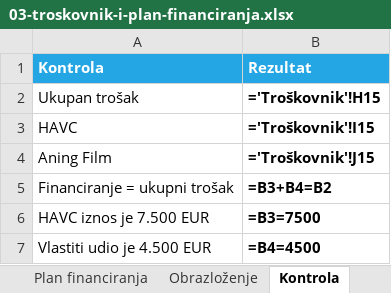
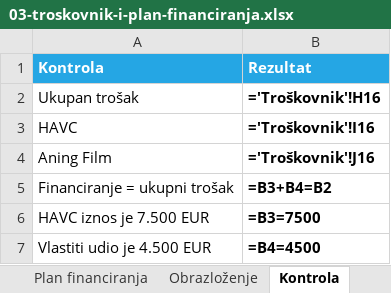
Before and after one commit to matijarma/havc-explorer, an Excel workbook: prijava/03-troskovnik-i-plan-financiranja.xlsx, sheet Kontrola, drawn as a sheet; values as stored, in another font and other column widths than the file's, no borders; formulas without a stored value are shown as written; the diff names each change by its address in the sheet, - before the commit and + after, or states it on an @@ line.

```diff
--- a/prijava/03-troskovnik-i-plan-financiranja.xlsx (sheet Kontrola)
+++ b/prijava/03-troskovnik-i-plan-financiranja.xlsx (sheet Kontrola)
-B2 (Rezultat): ='Troškovnik'!H15
+B2 (Rezultat): ='Troškovnik'!H16
-B3 (Rezultat): ='Troškovnik'!I15
+B3 (Rezultat): ='Troškovnik'!I16
-B4 (Rezultat): ='Troškovnik'!J15
+B4 (Rezultat): ='Troškovnik'!J16
```
Also changed, not shown: sheet Troškovnik, sheet Obrazloženje, sheet Plan financiranja, 14 other files.
